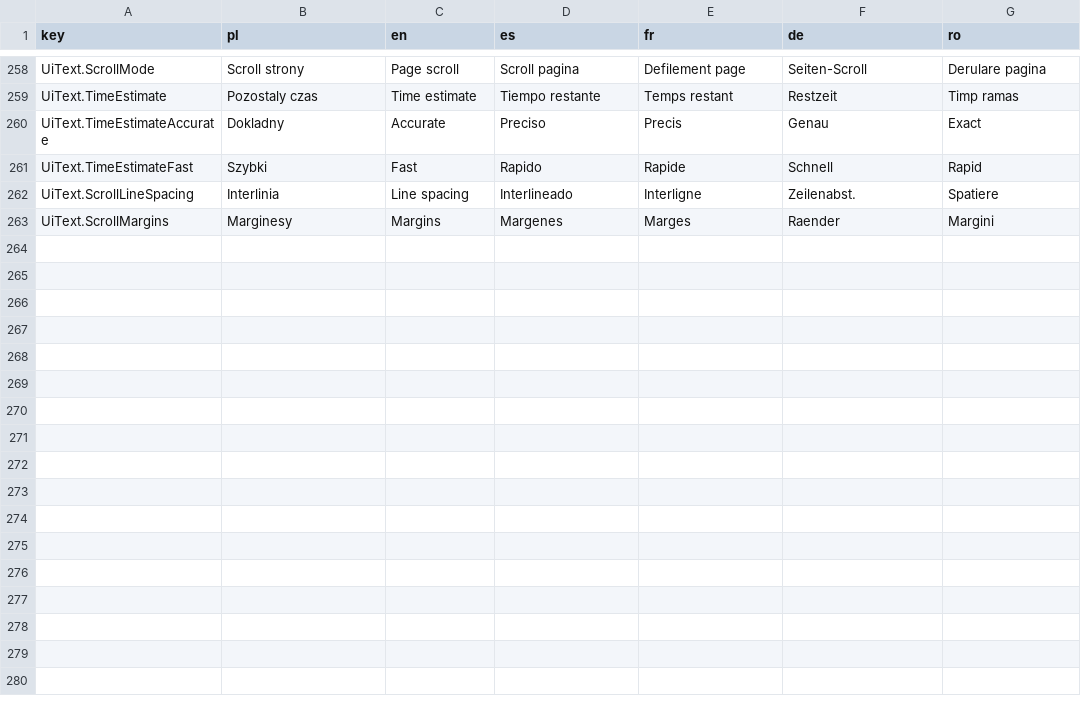
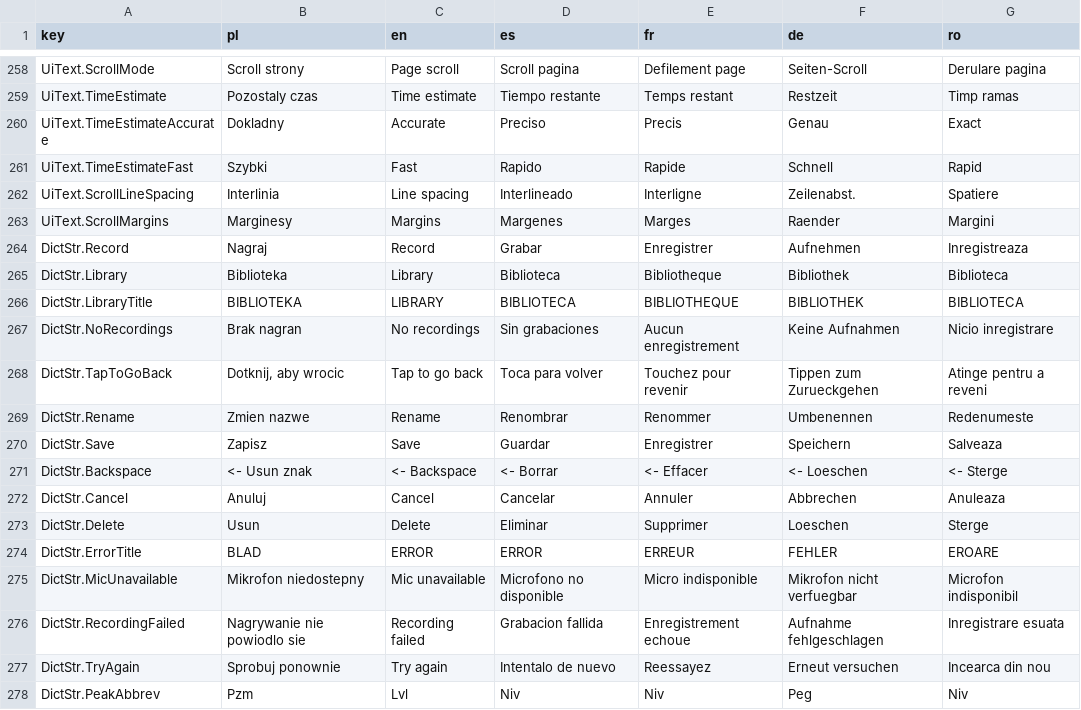
Before and after one commit to GRKarol/czytnik01, a CSV file: tools/translations.csv, drawn as a sheet; only a part is shown, gaps mark what is left out; the diff names each change by its address in the sheet, - before the commit and + after, or states it on an @@ line.

Commit message:
refactor(i18n): move DictaphonePlugin's DictStr strings to shared translation table
Adds PluginDisplayService::pluginTr(key, lang), implemented by the bridge
against the same generated table tr()/tr2()/tr3() use, so the plugin's own
15-key x 6-language switch collapses to a one-line wrapper without pulling
in any app header. Also corrects the plan doc: the "105 polish() call
sites" step was already done in an earlier, unrelated session (bd6bded) —
App.cpp has zero polish() calls and 327 tr()/tr2()/tr3() calls already.

```diff
--- a/tools/translations.csv
+++ b/tools/translations.csv
+row 264: DictStr.Record | Nagraj | Record | Grabar | Enregistrer | Aufnehmen | Inregistreaza
+row 265: DictStr.Library | Biblioteka | Library | Biblioteca | Bibliotheque | Bibliothek | Biblioteca
+row 266: DictStr.LibraryTitle | BIBLIOTEKA | LIBRARY | BIBLIOTECA | BIBLIOTHEQUE | BIBLIOTHEK | BIBLIOTECA
+row 267: DictStr.NoRecordings | Brak nagran | No recordings | Sin grabaciones | Aucun enregistrement | Keine Aufnahmen | Nicio inregistrare
+row 268: DictStr.TapToGoBack | Dotknij, aby wrocic | Tap to go back | Toca para volver | Touchez pour revenir | Tippen zum Zurueckgehen | Atinge pentru a reveni
+row 269: DictStr.Rename | Zmien nazwe | Rename | Renombrar | Renommer | Umbenennen | Redenumeste
+row 270: DictStr.Save | Zapisz | Save | Guardar | Enregistrer | Speichern | Salveaza
+row 271: DictStr.Backspace | <- Usun znak | <- Backspace | <- Borrar | <- Effacer | <- Loeschen | <- Sterge
+row 272: DictStr.Cancel | Anuluj | Cancel | Cancelar | Annuler | Abbrechen | Anuleaza
+row 273: DictStr.Delete | Usun | Delete | Eliminar | Supprimer | Loeschen | Sterge
+row 274: DictStr.ErrorTitle | BLAD | ERROR | ERROR | ERREUR | FEHLER | EROARE
+row 275: DictStr.MicUnavailable | Mikrofon niedostepny | Mic unavailable | Microfono no disponible | Micro indisponible | Mikrofon nicht verfuegbar | Microfon indisponibil
+row 276: DictStr.RecordingFailed | Nagrywanie nie powiodlo sie | Recording failed | Grabacion fallida | Enregistrement echoue | Aufnahme fehlgeschlagen | Inregistrare esuata
+row 277: DictStr.TryAgain | Sprobuj ponownie | Try again | Intentalo de nuevo | Reessayez | Erneut versuchen | Incearca din nou
+row 278: DictStr.PeakAbbrev | Pzm | Lvl | Niv | Niv | Peg | Niv
```
Also changed, not shown: 6 other files.
